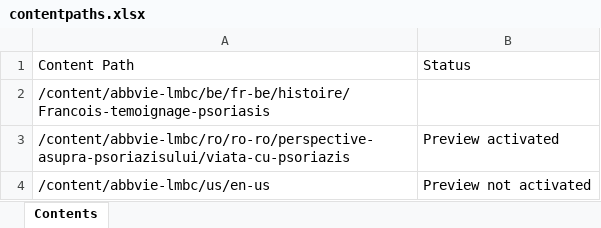
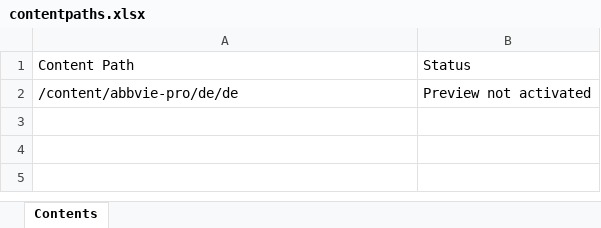
Before and after one commit to sabbir-aust/page-preview-activate, an Excel workbook: contentpaths.xlsx, sheet Contents, drawn as a sheet; values as stored, in another font and other column widths than the file's, no borders; removed rows and columns are numbered as before the commit, all else as after; the diff names each change by its address in the sheet, - before the commit and + after, or states it on an @@ line.

```diff
--- a/contentpaths.xlsx (sheet Contents)
+++ b/contentpaths.xlsx (sheet Contents)
-row 2: /content/abbvie-lmbc/be/fr-be/histoire/Francois-temoignage-psoriasis
-row 3: /content/abbvie-lmbc/ro/ro-ro/perspective-asupra-psoriazisului/viata-cu-psoriazis | Preview activated
-A2: /content/abbvie-lmbc/us/en-us
+A2: /content/abbvie-pro/de/de
```
Also changed, not shown: 3 other files.
